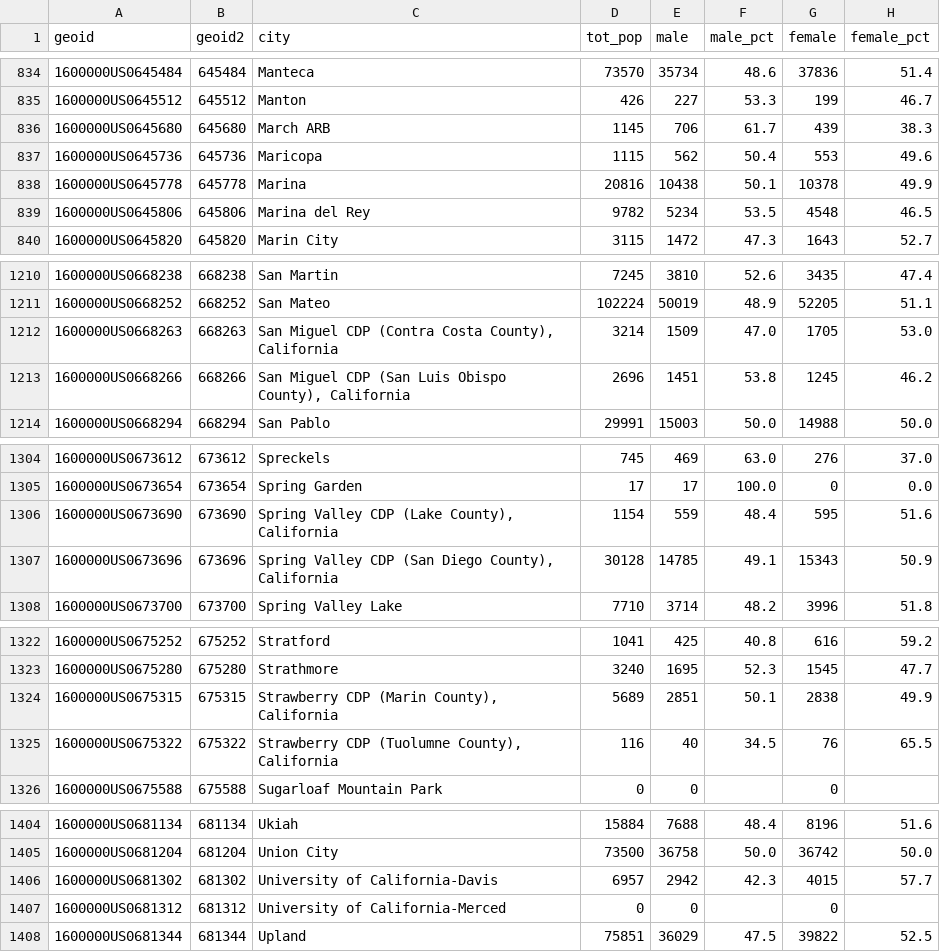
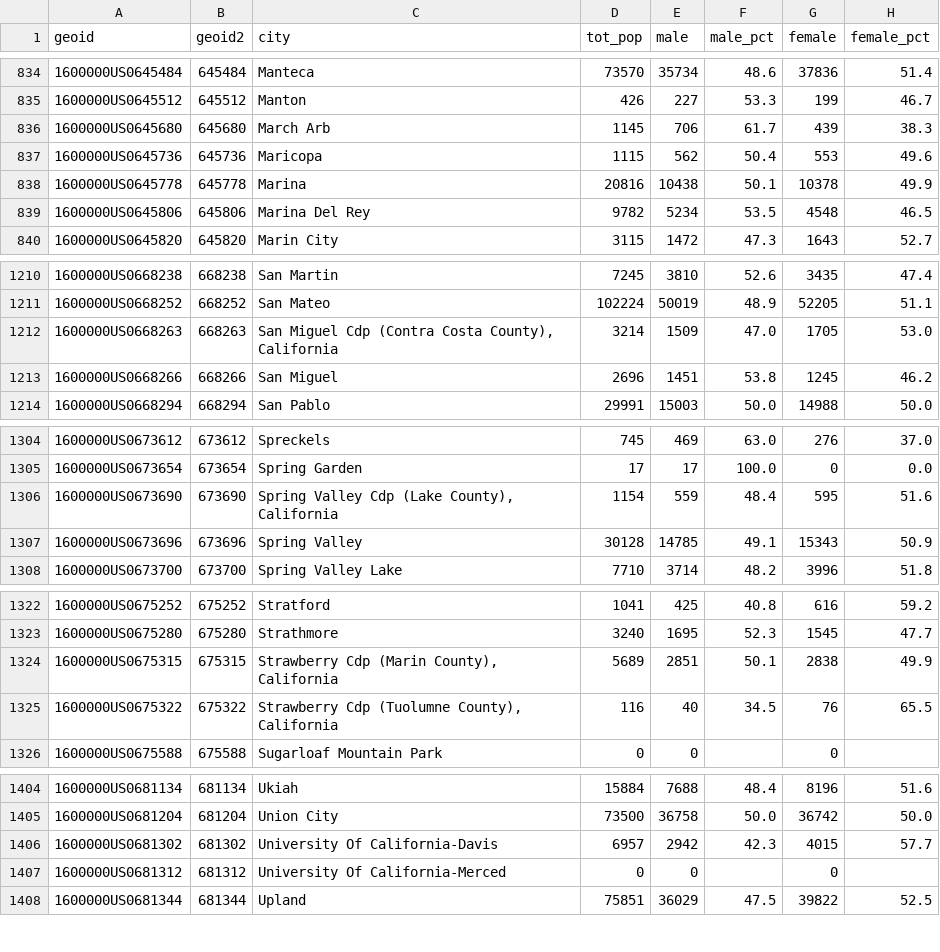
Before and after one commit to jeffrey-hsu/mids_capstone, a CSV file: vaxxfacts/cleaning_etl/pop_data16.csv, drawn as a sheet; only a part is shown, gaps mark what is left out; the diff covers the shown part only; the diff names each change by its address in the sheet, - before the commit and + after, or states it on an @@ line.

```diff
--- a/vaxxfacts/cleaning_etl/pop_data16.csv
+++ b/vaxxfacts/cleaning_etl/pop_data16.csv
-C836 (city): March ARB
+C836 (city): March Arb
-C839 (city): Marina del Rey
+C839 (city): Marina Del Rey
-C1212 (city): San Miguel CDP (Contra Costa…
+C1212 (city): San Miguel Cdp (Contra Costa…
-C1213 (city): San Miguel CDP (San Luis Obispo County), California
+C1213 (city): San Miguel
-C1306 (city): Spring Valley CDP (Lake County), California
+C1306 (city): Spring Valley Cdp (Lake County), California
-C1307 (city): Spring Valley CDP (San Diego County), California
+C1307 (city): Spring Valley
-C1324 (city): Strawberry CDP (Marin County), California
+C1324 (city): Strawberry Cdp (Marin County), California
-C1325 (city): Strawberry CDP (Tuolumne County), California
+C1325 (city): Strawberry Cdp (Tuolumne County), California
-C1406 (city): University of California-Davis
+C1406 (city): University Of California-Davis
-C1407 (city): University of California-Merced
+C1407 (city): University Of California-Merced
```
Also changed, not shown: 34 edited cells elsewhere in this file, vaxxfacts/cleaning_etl/city_12_16.csv, vaxxfacts/cleaning_etl/vac_pct_county_table1213.CSV, 25 other files.
